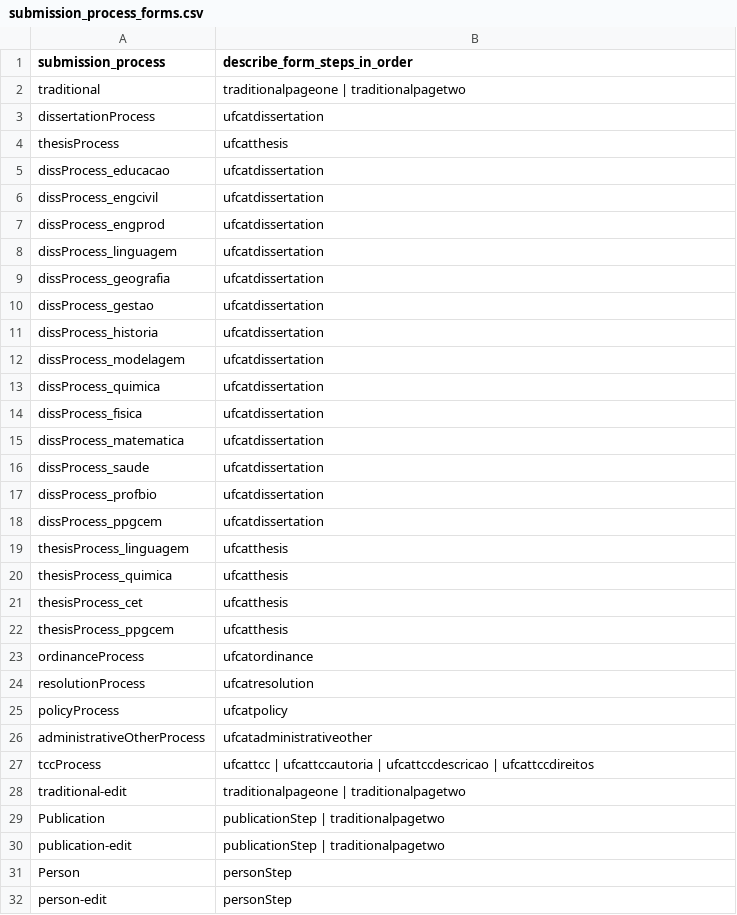
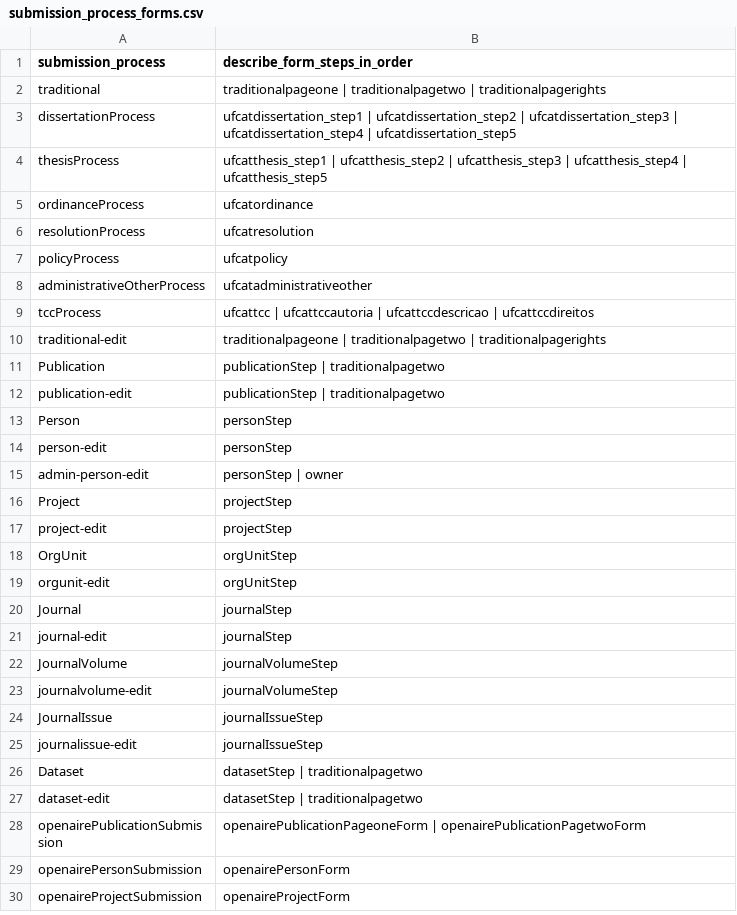
Before and after one commit to annakarollina/atualizando_forms, a CSV file: docs/generated/submission_process_forms.csv, drawn as a sheet; only a part is shown; the shorter side is filled out with more unchanged rows.

Commit message:
simplificando forms

```diff
--- a/docs/generated/submission_process_forms.csv
+++ b/docs/generated/submission_process_forms.csv
@@ -1,23 +1,5 @@
 submission_process,describe_form_steps_in_order
-traditional,traditionalpageone | traditionalpagetwo
-dissertationProcess,ufcatdissertation
-thesisProcess,ufcatthesis
-dissProcess_educacao,ufcatdissertation
-dissProcess_engcivil,ufcatdissertation
-dissProcess_engprod,ufcatdissertation
-dissProcess_linguagem,ufcatdissertation
-dissProcess_geografia,ufcatdissertation
-dissProcess_gestao,ufcatdissertation
-dissProcess_historia,ufcatdissertation
-dissProcess_modelagem,ufcatdissertation
-dissProcess_quimica,ufcatdissertation
-dissProcess_fisica,ufcatdissertation
-dissProcess_matematica,ufcatdissertation
-dissProcess_saude,ufcatdissertation
-dissProcess_profbio,ufcatdissertation
-dissProcess_ppgcem,ufcatdissertation
-thesisProcess_linguagem,ufcatthesis
-thesisProcess_quimica,ufcatthesis
-thesisProcess_cet,ufcatthesis
-thesisProcess_ppgcem,ufcatthesis
+traditional,traditionalpageone | traditionalpagetwo | traditionalpagerights
+dissertationProcess,ufcatdissertation_step1 | ufcatdissertation_step2 | ufcatdissertation_step3 | ufcatdissertation_step4 | ufcatdissertation_step5
+thesisProcess,ufcatthesis_step1 | ufcatthesis_step2 | ufcatthesis_step3 | ufcatthesis_step4 | ufcatthesis_step5
 ordinanceProcess,ufcatordinance
@@ -27,3 +9,3 @@ administrativeOtherProcess,ufcatadministrativeother
 tccProcess,ufcattcc | ufcattccautoria | ufcattccdescricao | ufcattccdireitos
-traditional-edit,traditionalpageone | traditionalpagetwo
+traditional-edit,traditionalpageone | traditionalpagetwo | traditionalpagerights
 Publication,publicationStep | traditionalpagetwo
```
Also changed, not shown: docs/generated/coverage_matrix.csv, 15 other files.
